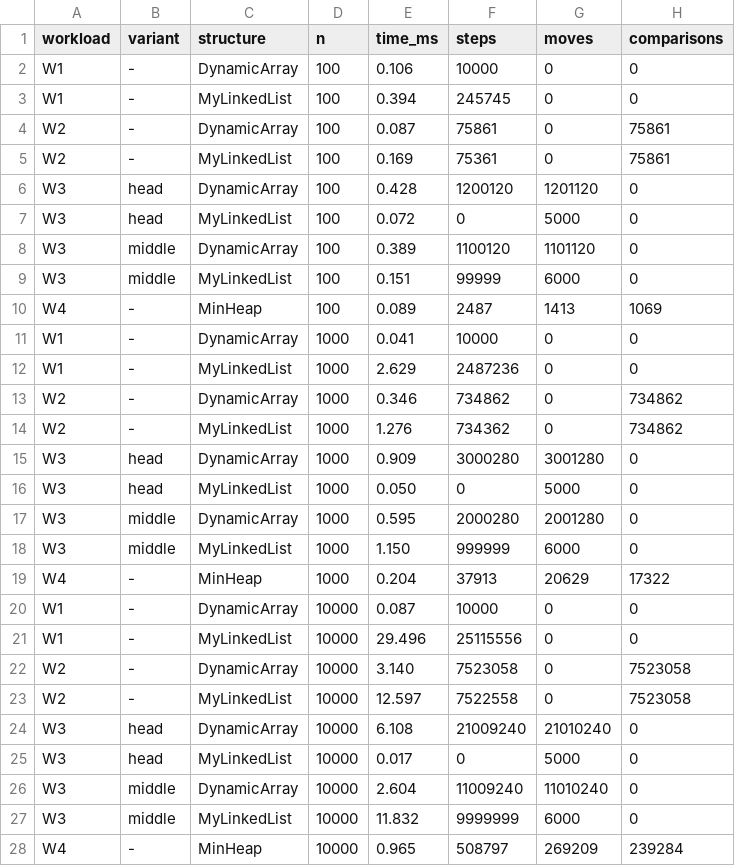
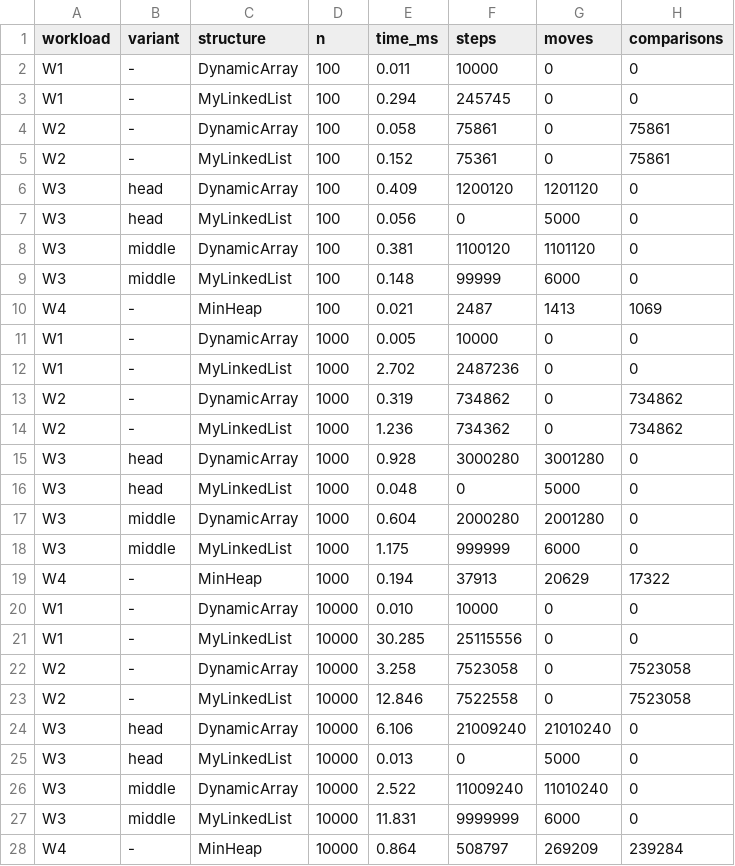
Before and after one commit to NursayatBshn/DAA-Assignment-2, a CSV file: results/results.csv, drawn as a sheet; only a part is shown; the diff covers the shown part only.

```diff
--- a/results/results.csv
+++ b/results/results.csv
@@ -1,28 +1,28 @@
 workload,variant,structure,n,time_ms,steps,moves,comparisons
-W1,-,DynamicArray,100,0.106,10000,0,0
-W1,-,MyLinkedList,100,0.394,245745,0,0
-W2,-,DynamicArray,100,0.087,75861,0,75861
-W2,-,MyLinkedList,100,0.169,75361,0,75861
-W3,head,DynamicArray,100,0.428,1200120,1201120,0
-W3,head,MyLinkedList,100,0.072,0,5000,0
-W3,middle,DynamicArray,100,0.389,1100120,1101120,0
-W3,middle,MyLinkedList,100,0.151,99999,6000,0
-W4,-,MinHeap,100,0.089,2487,1413,1069
-W1,-,DynamicArray,1000,0.041,10000,0,0
-W1,-,MyLinkedList,1000,2.629,2487236,0,0
-W2,-,DynamicArray,1000,0.346,734862,0,734862
-W2,-,MyLinkedList,1000,1.276,734362,0,734862
-W3,head,DynamicArray,1000,0.909,3000280,3001280,0
-W3,head,MyLinkedList,1000,0.050,0,5000,0
-W3,middle,DynamicArray,1000,0.595,2000280,2001280,0
-W3,middle,MyLinkedList,1000,1.150,999999,6000,0
-W4,-,MinHeap,1000,0.204,37913,20629,17322
-W1,-,DynamicArray,10000,0.087,10000,0,0
-W1,-,MyLinkedList,10000,29.496,25115556,0,0
-W2,-,DynamicArray,10000,3.140,7523058,0,7523058
-W2,-,MyLinkedList,10000,12.597,7522558,0,7523058
-W3,head,DynamicArray,10000,6.108,21009240,21010240,0
-W3,head,MyLinkedList,10000,0.017,0,5000,0
-W3,middle,DynamicArray,10000,2.604,11009240,11010240,0
-W3,middle,MyLinkedList,10000,11.832,9999999,6000,0
-W4,-,MinHeap,10000,0.965,508797,269209,239284
+W1,-,DynamicArray,100,0.011,10000,0,0
+W1,-,MyLinkedList,100,0.294,245745,0,0
+W2,-,DynamicArray,100,0.058,75861,0,75861
+W2,-,MyLinkedList,100,0.152,75361,0,75861
+W3,head,DynamicArray,100,0.409,1200120,1201120,0
+W3,head,MyLinkedList,100,0.056,0,5000,0
+W3,middle,DynamicArray,100,0.381,1100120,1101120,0
+W3,middle,MyLinkedList,100,0.148,99999,6000,0
+W4,-,MinHeap,100,0.021,2487,1413,1069
+W1,-,DynamicArray,1000,0.005,10000,0,0
+W1,-,MyLinkedList,1000,2.702,2487236,0,0
+W2,-,DynamicArray,1000,0.319,734862,0,734862
+W2,-,MyLinkedList,1000,1.236,734362,0,734862
+W3,head,DynamicArray,1000,0.928,3000280,3001280,0
+W3,head,MyLinkedList,1000,0.048,0,5000,0
+W3,middle,DynamicArray,1000,0.604,2000280,2001280,0
+W3,middle,MyLinkedList,1000,1.175,999999,6000,0
+W4,-,MinHeap,1000,0.194,37913,20629,17322
+W1,-,DynamicArray,10000,0.010,10000,0,0
+W1,-,MyLinkedList,10000,30.285,25115556,0,0
+W2,-,DynamicArray,10000,3.258,7523058,0,7523058
+W2,-,MyLinkedList,10000,12.846,7522558,0,7523058
+W3,head,DynamicArray,10000,6.106,21009240,21010240,0
+W3,head,MyLinkedList,10000,0.013,0,5000,0
+W3,middle,DynamicArray,10000,2.522,11009240,11010240,0
+W3,middle,MyLinkedList,10000,11.831,9999999,6000,0
+W4,-,MinHeap,10000,0.864,508797,269209,239284
```
Also changed, not shown: 9 edited cells elsewhere in this file, results/buildheap_comparison.csv, 7 other files.
